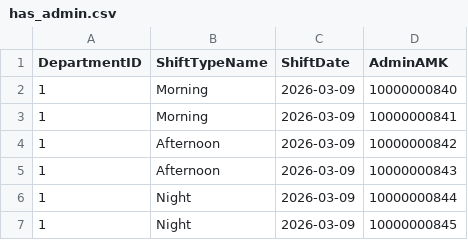
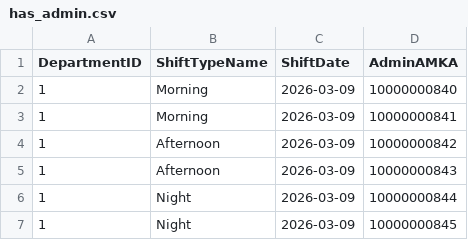
Before and after one commit to sta8isznt/databases_project, a CSV file: data/has_admin.csv, drawn as a sheet; only a part is shown.

```diff
--- a/data/has_admin.csv
+++ b/data/has_admin.csv
@@ -1,2 +1,2 @@
-DepartmentID,ShiftTypeName,ShiftDate,AdminAMK
+DepartmentID,ShiftTypeName,ShiftDate,AdminAMKA
 1,Morning,2026-03-09,10000000840
```
Also changed, not shown: data/admin_staff.csv, data/assists_in.csv, 27 other files.
